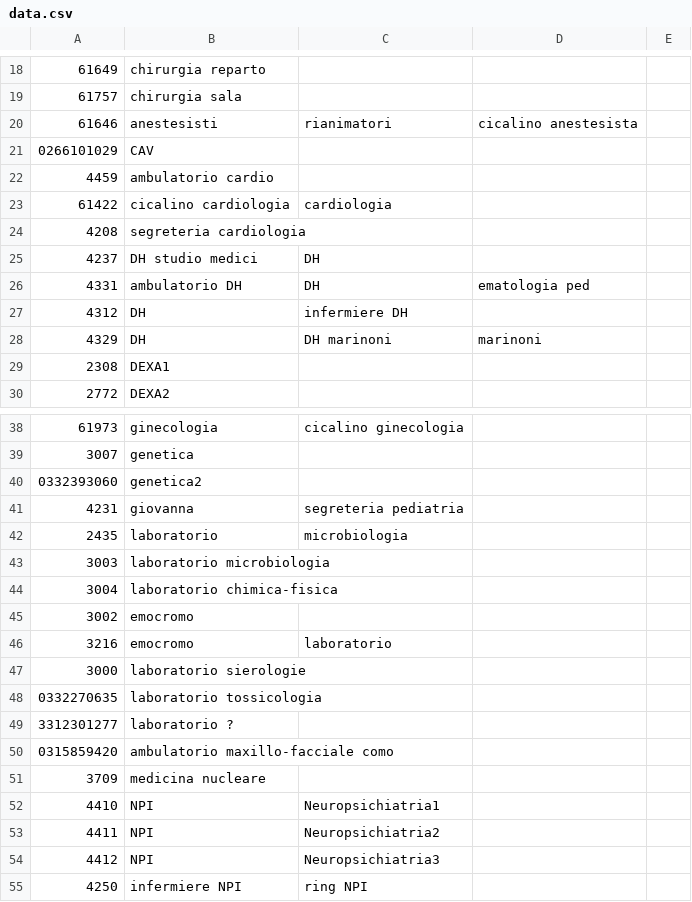
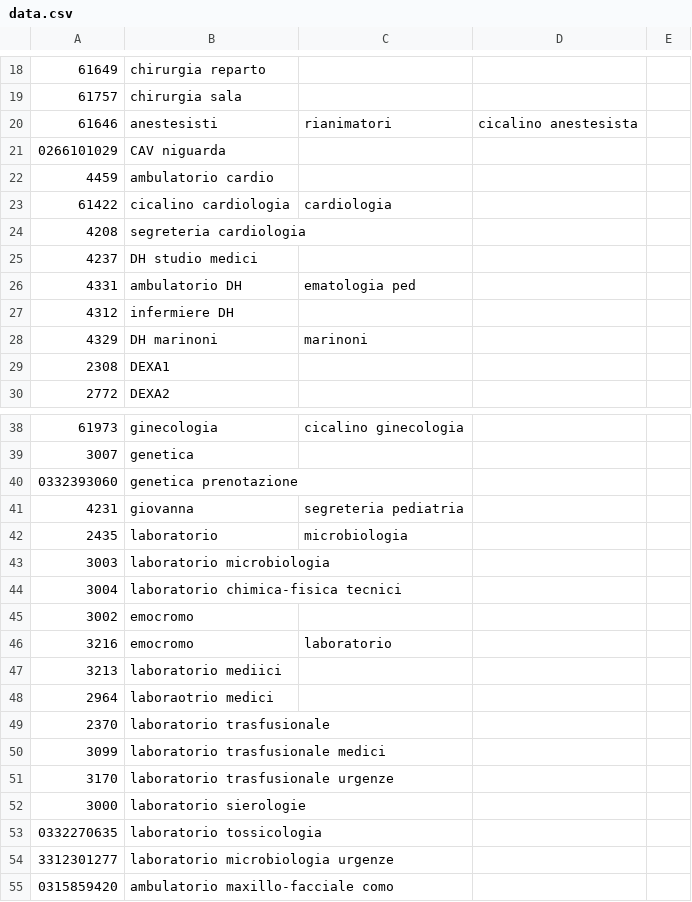
Before and after one commit to nicco1798/pontos, a CSV file: data.csv, drawn as a sheet; only a part is shown, gaps mark what is left out; the shorter side is filled out with more unchanged rows; the diff covers the shown part only.

```diff
--- a/data.csv
+++ b/data.csv
@@ -20,3 +20,3 @@
 61646,anestesisti,rianimatori,cicalino anestesista
-0266101029,CAV
+0266101029,CAV niguarda
 4459,ambulatorio cardio
@@ -24,6 +24,6 @@
 4208,segreteria cardiologia
-4237,DH studio medici, DH
-4331,ambulatorio DH, DH, ematologia ped
-4312,DH, infermiere DH
-4329,DH,DH marinoni, marinoni
+4237,DH studio medici,
+4331,ambulatorio DH, ematologia ped
+4312, infermiere DH
+4329,DH marinoni, marinoni
 2308,DEXA1
@@ -39,3 +39,3 @@
 3007,genetica
-0332393060,genetica2
+0332393060,genetica prenotazione
 4231,giovanna,segreteria pediatria
@@ -43,8 +43,13 @@
 3003,laboratorio microbiologia
-3004,laboratorio chimica-fisica
+3004,laboratorio chimica-fisica tecnici
 3002,emocromo
 3216,emocromo,laboratorio
+3213,laboratorio mediici
+2964,laboraotrio medici
+2370,laboratorio trasfusionale
+3099,laboratorio trasfusionale medici
+3170,laboratorio trasfusionale urgenze
 3000,laboratorio sierologie
 0332270635,laboratorio tossicologia
-3312301277,laboratorio ?
+3312301277,laboratorio microbiologia urgenze
 0315859420,ambulatorio maxillo-facciale como
```
Also changed, not shown: 29 added rows, 1 removed row and 4 edited cells elsewhere in this file.
